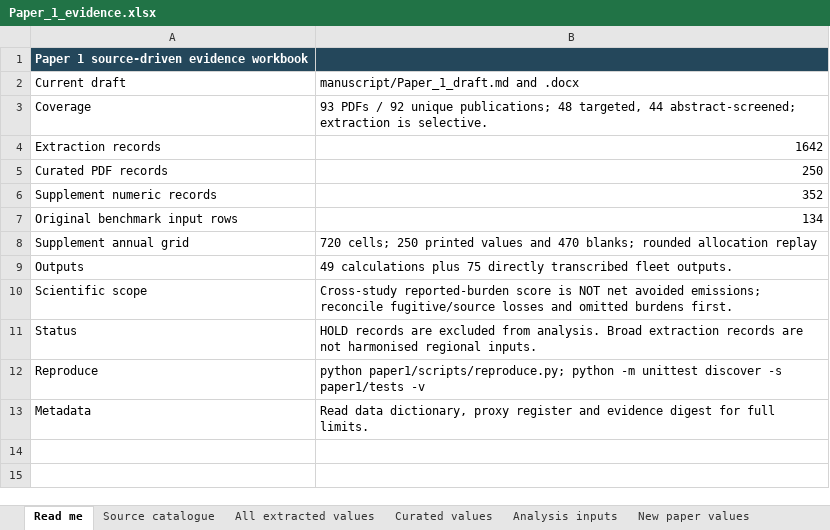
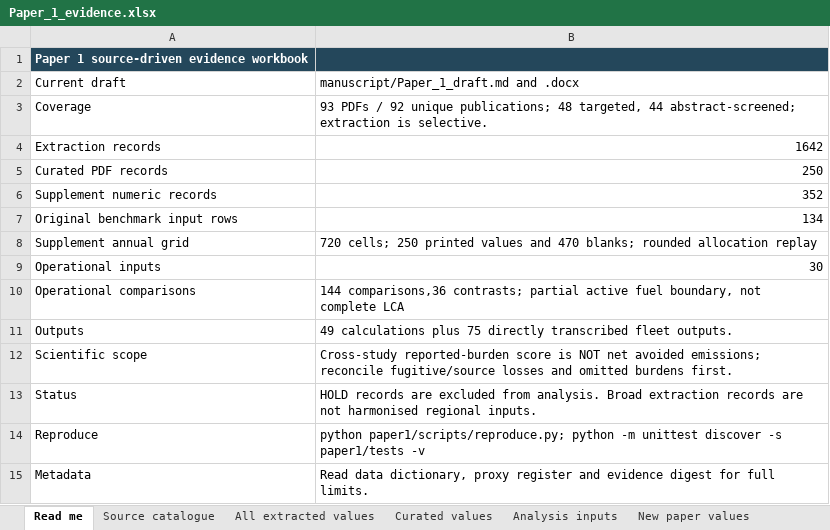
Before and after one commit to johnzhi/phd_decoding-v1, an Excel workbook: paper1/data/Paper_1_evidence.xlsx, sheet Read me, drawn as a sheet; values as stored, in another font and other column widths than the file's, no borders; the diff names each change by its address in the sheet, - before the commit and + after, or states it on an @@ line.

Commit message:
Implement source-traceable B0-B3 operational proxy model and feasibility controls

```diff
--- a/paper1/data/Paper_1_evidence.xlsx (sheet Read me)
+++ b/paper1/data/Paper_1_evidence.xlsx (sheet Read me)
+row 9: Operational inputs | 30
+row 10: Operational comparisons | 144 comparisons,36 contrasts; partial active fuel boundary, not complete LCA
```
Also changed, not shown: sheet Source issues, sheet Source catalogue, sheet New paper values, sheet Curated values, sheet All extracted values, other sheet tabs, 39 other files.
